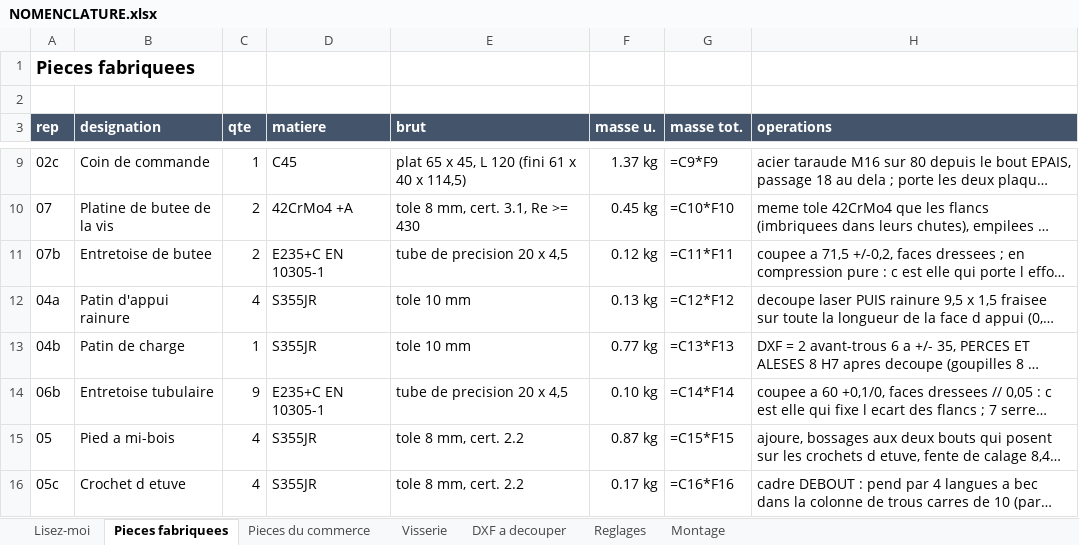
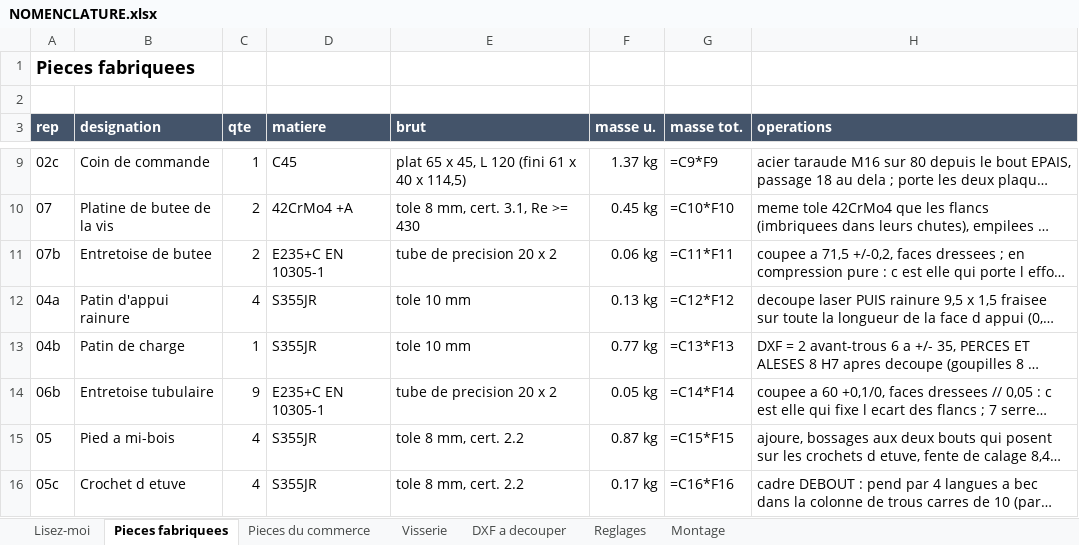
Before and after one commit to auberjine/banc-flexion, an Excel workbook: out/NOMENCLATURE.xlsx, sheet Pieces fabriquees, drawn as a sheet; only a part is shown, gaps mark what is left out; long unchanged cells end in …; values as stored, in another font and other column widths than the file's, no borders; formulas without a stored value are shown as written; the diff names each change by its address in the sheet, - before the commit and + after, or states it on an @@ line.

```diff
--- a/out/NOMENCLATURE.xlsx (sheet Pieces fabriquees)
+++ b/out/NOMENCLATURE.xlsx (sheet Pieces fabriquees)
-E11 (brut): tube de precision 20 x 4,5
+E11 (brut): tube de precision 20 x 2
-F11 (masse u.): 0.12 kg
+F11 (masse u.): 0.06 kg
-E14 (brut): tube de precision 20 x 4,5
+E14 (brut): tube de precision 20 x 2
-F14 (masse u.): 0.10 kg
+F14 (masse u.): 0.05 kg
```
Also changed, not shown: sheet Visserie, sheet Reglages, sheet Montage, sheet Lisez-moi, sheet Pieces du commerce, 21 other files.
